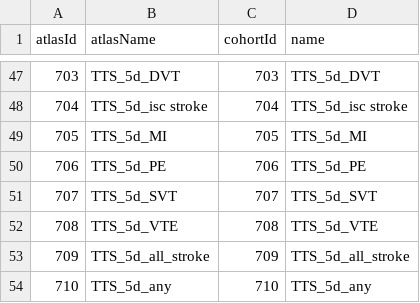
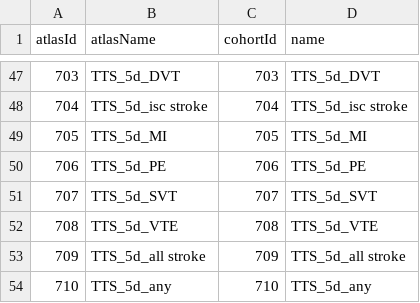
Before and after one commit to oxford-pharmacoepi/ROC22_CovVaxComparativeSafety, a CSV file: CovVaxComparativeSafety/inst/settings/CohortsToCreate.csv, drawn as a sheet; only a part is shown, gaps mark what is left out.

Commit message:
Update CohortsToCreate.csv

```diff
--- a/CovVaxComparativeSafety/inst/settings/CohortsToCreate.csv
+++ b/CovVaxComparativeSafety/inst/settings/CohortsToCreate.csv
@@ -52,3 +52,3 @@ atlasId,atlasName,cohortId,name
 708,TTS_5d_VTE,708,TTS_5d_VTE
-709,TTS_5d_all_stroke,709,TTS_5d_all_stroke
+709,TTS_5d_all stroke,709,TTS_5d_all stroke
 710,TTS_5d_any,710,TTS_5d_any
```
